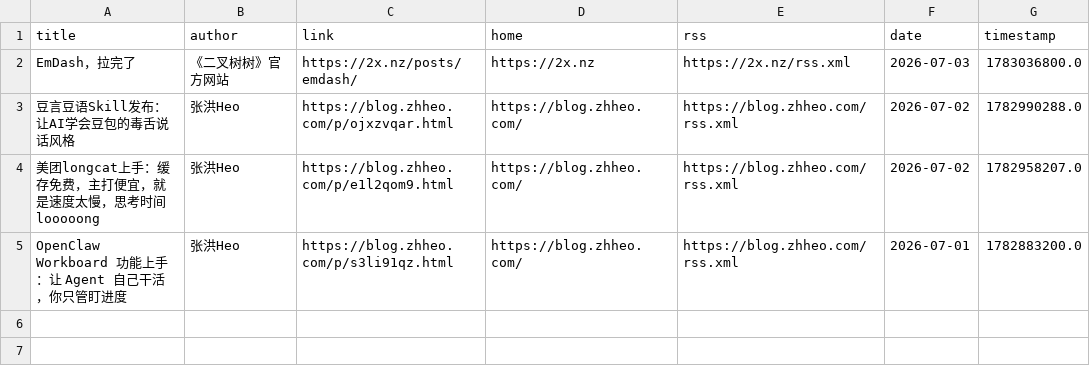
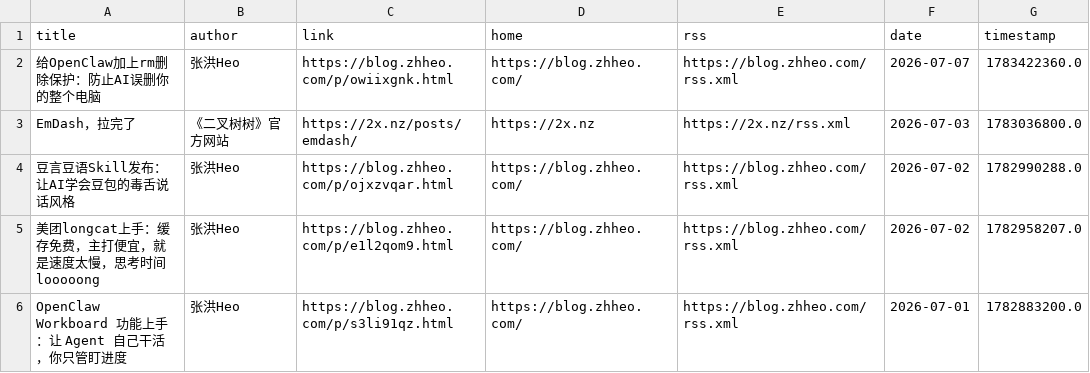
Before and after one commit to Moretti815/rssblog-source, a CSV file: date/202607/1.csv, drawn as a sheet; the diff names each change by its address in the sheet, - before the commit and + after, or states it on an @@ line.

```diff
--- a/date/202607/1.csv
+++ b/date/202607/1.csv
+row 2: 给OpenClaw加上rm删除保护：防止AI误删你的整个电脑 | 张洪Heo | https://blog.zhheo.com/p/owiixgnk.html | https://blog.zhheo.com/ | https://blog.zhheo.com/rss.xml | 2026-07-07 | 1783422360.0
```
Also changed, not shown: all/3.csv, all/4.csv, 23 other files.
